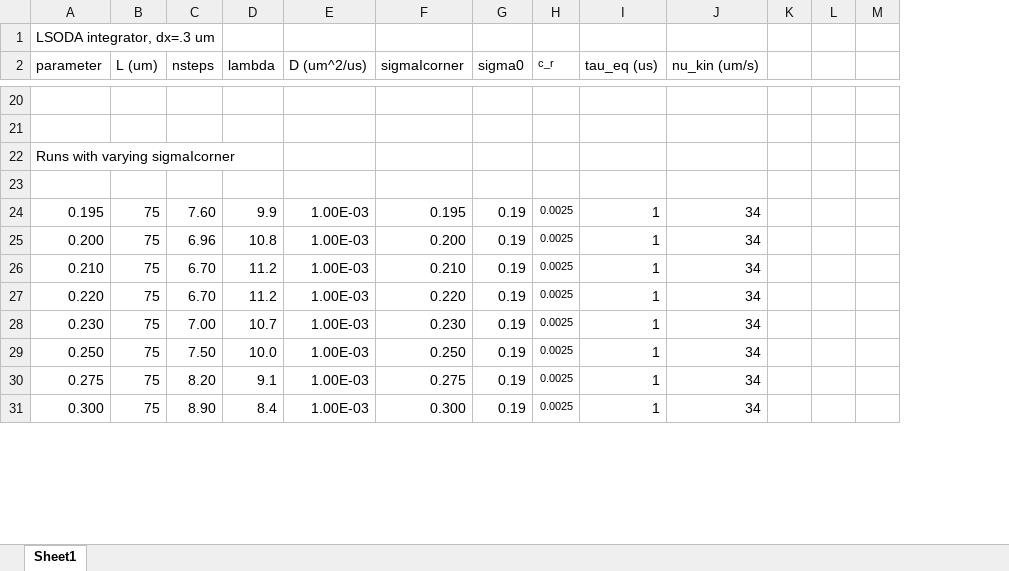
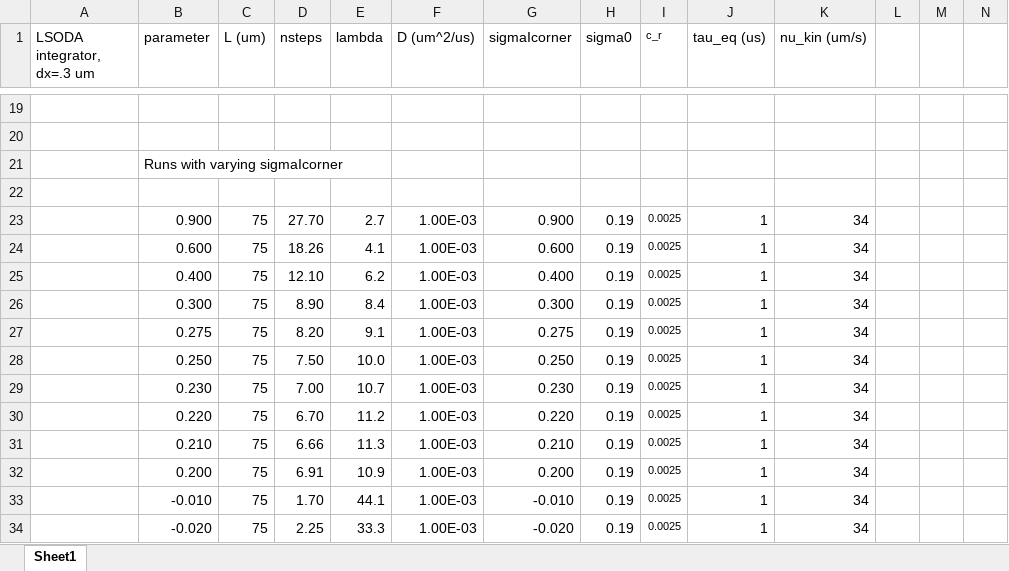
Before and after one commit to upschemistry/icecontinuum, an Excel workbook: nesh/lambda calculations.xlsx, sheet Sheet1, drawn as a sheet; only a part is shown, gaps mark what is left out; values as stored, in another font and other column widths than the file's, no borders; charts and pictures not drawn; removed rows and columns are numbered as before the commit, all else as after; rows hold the shown columns only; the diff covers the shown part only; the diff names each change by its address in the sheet, - before the commit and + after, or states it on an @@ line.

Commit message:
More exploration of parameters

```diff
--- a/nesh/lambda calculations.xlsx (sheet Sheet1)
+++ b/nesh/lambda calculations.xlsx (sheet Sheet1)
+column A (LSODA integrator, dx=.3 um), empty
-row 1: LSODA integrator, dx=.3 um
-B23 (parameter): 0.195
+B23 (parameter): 0.900
-D23 (nsteps): 7.60
+D23 (nsteps): 27.70
-E23 (lambda): 9.9
+E23 (lambda): 2.7
-G23 (sigmaIcorner): 0.195
+G23 (sigmaIcorner): 0.900
-B24 (parameter): 0.200
+B24 (parameter): 0.600
-D24 (nsteps): 6.96
+D24 (nsteps): 18.26
-E24 (lambda): 10.8
+E24 (lambda): 4.1
-G24 (sigmaIcorner): 0.200
+G24 (sigmaIcorner): 0.600
-B25 (parameter): 0.210
+B25 (parameter): 0.400
-D25 (nsteps): 6.70
+D25 (nsteps): 12.10
-E25 (lambda): 11.2
+E25 (lambda): 6.2
-G25 (sigmaIcorner): 0.210
+G25 (sigmaIcorner): 0.400
+row 26:  | 0.300 | 75 | 8.90 | 8.4 | 1.00E-03 | 0.300 | 0.19 | 0.0025 | 1 | 34
+row 27:  | 0.275 | 75 | 8.20 | 9.1 | 1.00E-03 | 0.275 | 0.19 | 0.0025 | 1 | 34
+row 28:  | 0.250 | 75 | 7.50 | 10.0 | 1.00E-03 | 0.250 | 0.19 | 0.0025 | 1 | 34
+row 29:  | 0.230 | 75 | 7.00 | 10.7 | 1.00E-03 | 0.230 | 0.19 | 0.0025 | 1 | 34
-B31 (parameter): 0.230
+B31 (parameter): 0.210
-D31 (nsteps): 7.00
+D31 (nsteps): 6.66
-E31 (lambda): 10.7
+E31 (lambda): 11.3
-G31 (sigmaIcorner): 0.230
+G31 (sigmaIcorner): 0.210
-B32 (parameter): 0.250
+B32 (parameter): 0.200
-D32 (nsteps): 7.50
+D32 (nsteps): 6.91
-E32 (lambda): 10.0
+E32 (lambda): 10.9
-G32 (sigmaIcorner): 0.250
+G32 (sigmaIcorner): 0.200
-B33 (parameter): 0.275
+B33 (parameter): -0.010
-D33 (nsteps): 8.20
+D33 (nsteps): 1.70
-E33 (lambda): 9.1
+E33 (lambda): 44.1
-G33 (sigmaIcorner): 0.275
+G33 (sigmaIcorner): -0.010
-B34 (parameter): 0.300
+B34 (parameter): -0.020
-D34 (nsteps): 8.90
+D34 (nsteps): 2.25
-E34 (lambda): 8.4
+E34 (lambda): 33.3
-G34 (sigmaIcorner): 0.300
+G34 (sigmaIcorner): -0.020
```
Also changed, not shown: 5 added rows and 30 edited cells elsewhere in this sheet, formulas that keep their value, charts or pictures, 4 other files.
